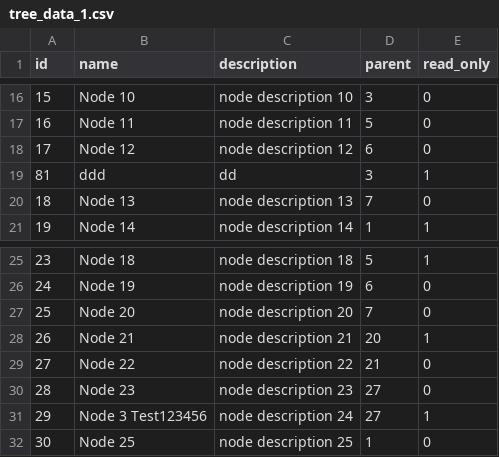
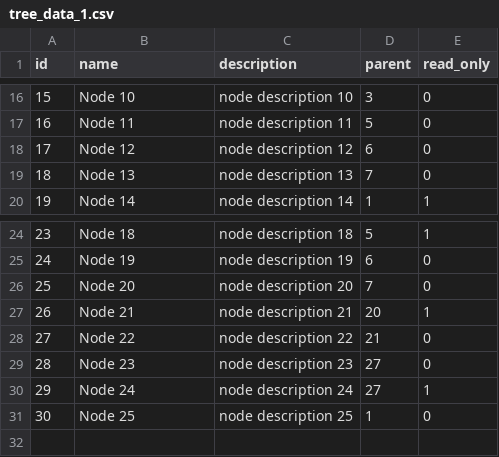
Before and after one commit to olegs7771/node_tree, a CSV file: tree_data_1.csv, drawn as a sheet; only a part is shown, gaps mark what is left out.

```diff
--- a/tree_data_1.csv
+++ b/tree_data_1.csv
@@ -18,3 +18,2 @@ id	name	description	parent	read_only
 17	Node 12	node description 12	6	0
-81	ddd	dd	3	1
 18	Node 13	node description 13	7	0
@@ -30,3 +29,3 @@ id	name	description	parent	read_only
 28	Node 23	node description 23	27	0
-29	Node 3 Test123456	node description 24	27	1
+29	Node 24	node description 24	27	1
 30	Node 25	node description 25	1	0
```
Also changed, not shown: 2 other files.
